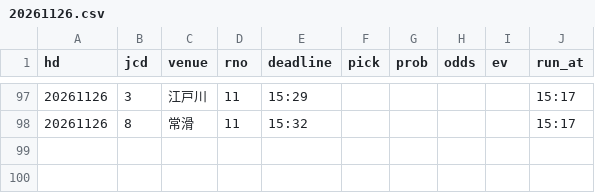
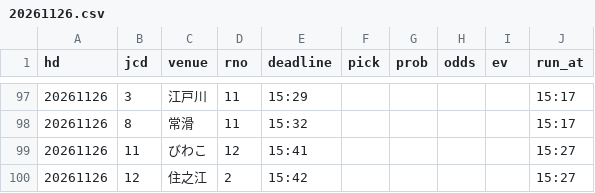
Before and after one commit to pocha2525/boatrace-ai, a CSV file: logs/20261126.csv, drawn as a sheet; only a part is shown, gaps mark what is left out.

```diff
--- a/logs/20261126.csv
+++ b/logs/20261126.csv
@@ -98 +98,3 @@ hd,jcd,venue,rno,deadline,pick,prob,odds,ev,run_at
 20261126,8,常滑,11,15:32,,,,,15:17
+20261126,11,びわこ,12,15:41,,,,,15:27
+20261126,12,住之江,2,15:42,,,,,15:27
```
Also changed, not shown: logs/notify_20261126.csv, logs/results_20261126.csv.
